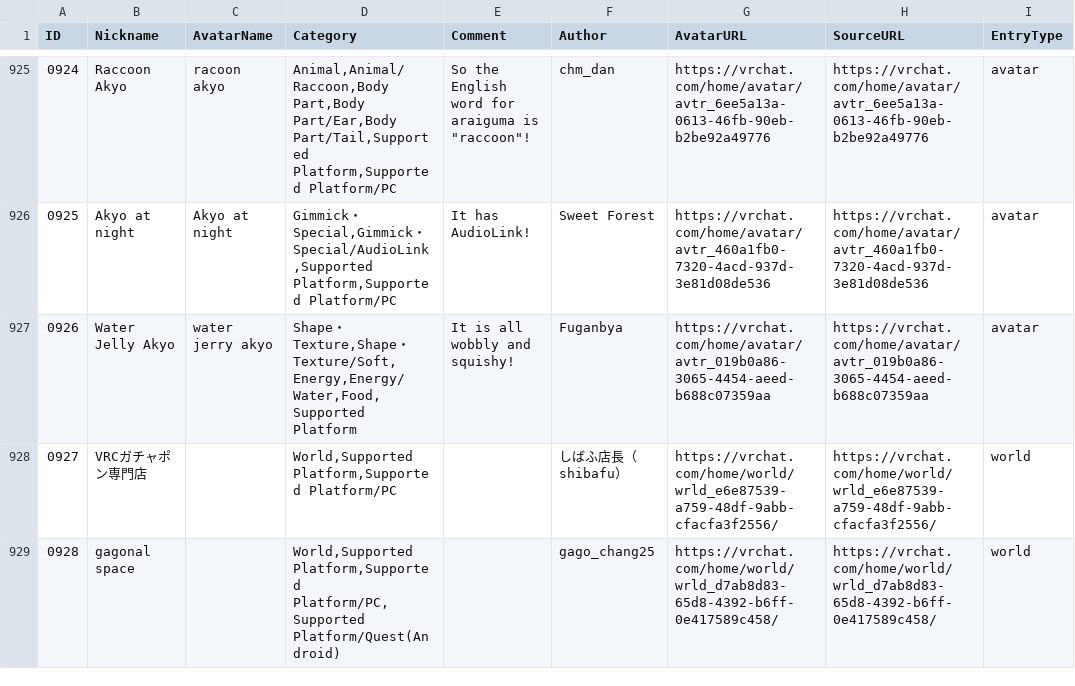
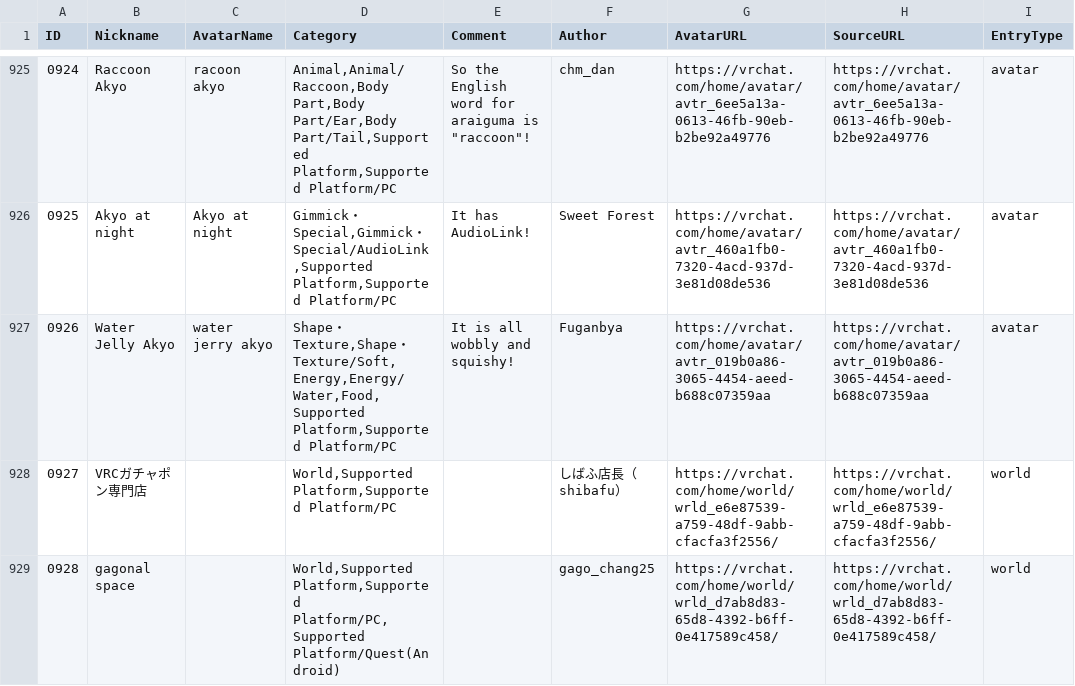
Before and after one commit to rad-vrc/akyodex, a CSV file: data/akyo-data-en.csv, drawn as a sheet; only a part is shown, gaps mark what is left out; the diff names each change by its address in the sheet, - before the commit and + after, or states it on an @@ line.

```diff
--- a/data/akyo-data-en.csv
+++ b/data/akyo-data-en.csv
-D927 (Category): …・Texture/Soft,Energy,Energy/Water,Food,Supported Platform
+D927 (Category): …・Texture/Soft,Energy,Energy/Water,Food,Supported Platform,Supported Platform/PC
```
Also changed, not shown: data/akyo-data-ko.csv, 3 other files.
